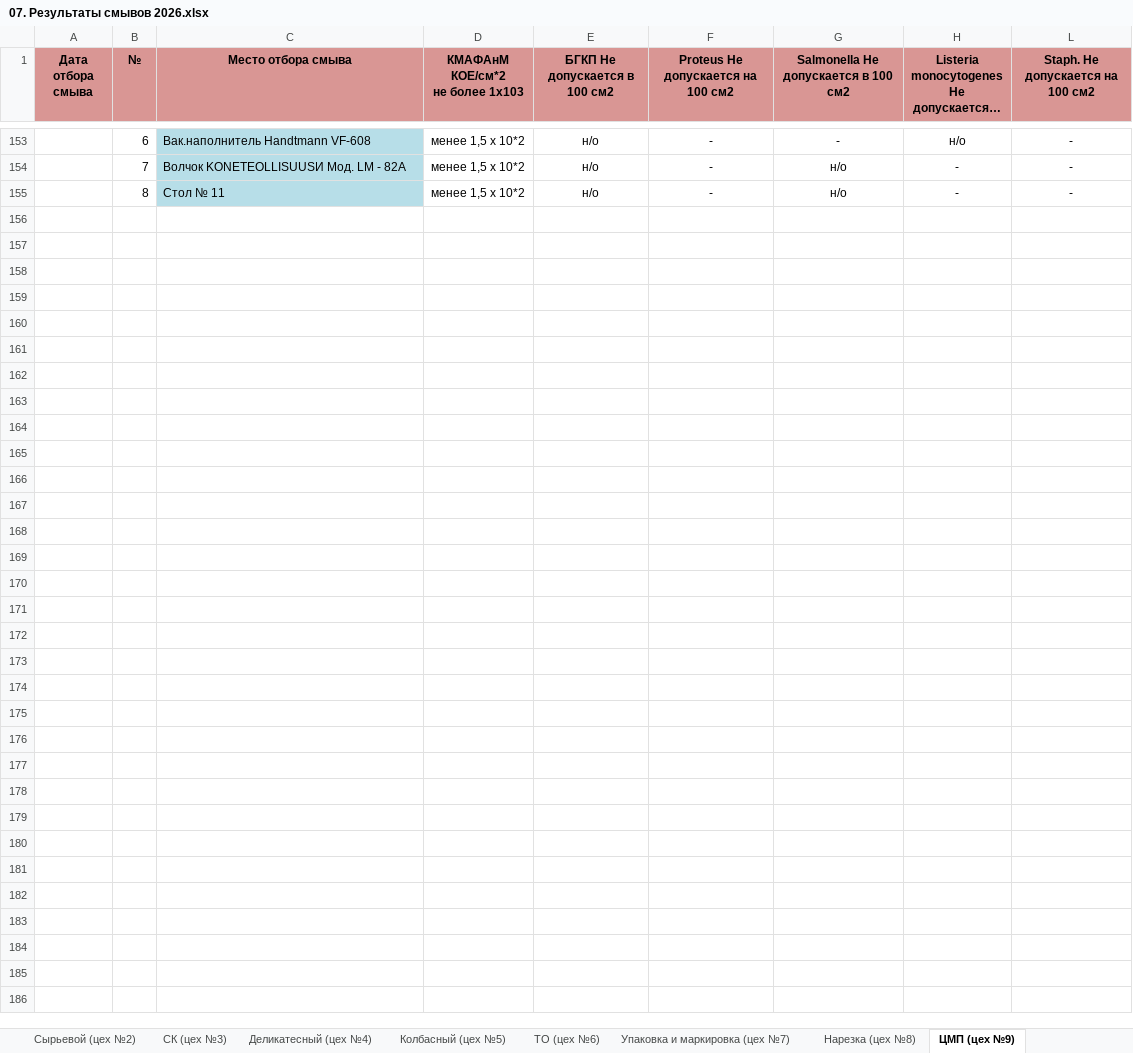
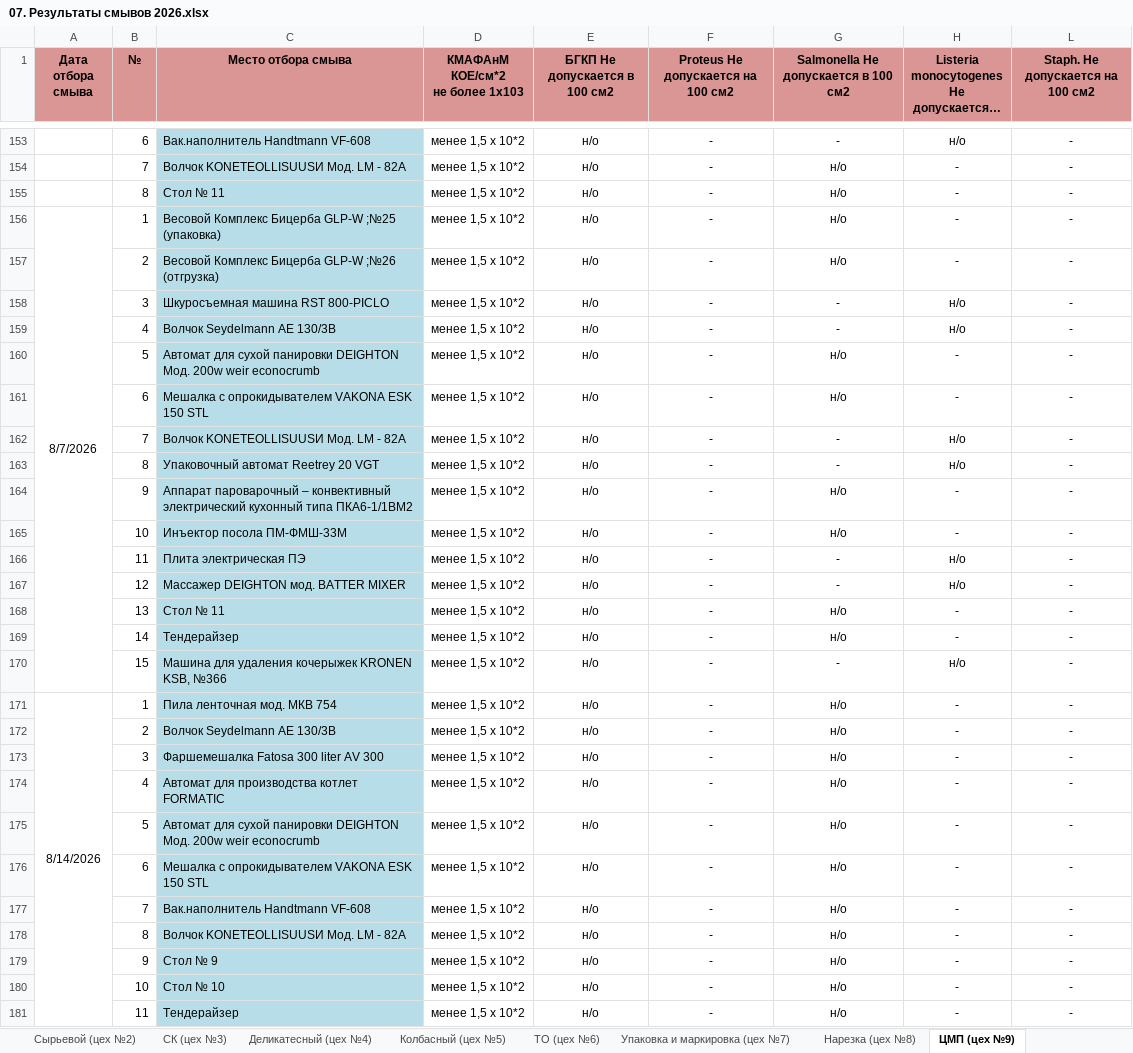
Before and after one commit to AnyOne76/smyvy-quality-journal, an Excel workbook: 07. Результаты смывов 2026.xlsx, sheet ЦМП (цех №9), drawn as a sheet; only a part is shown, gaps mark what is left out; long unchanged cells end in …; values as stored, in another font and other column widths than the file's, no borders; the diff names each change by its address in the sheet, - before the commit and + after, or states it on an @@ line.

```diff
--- a/07. Результаты смывов 2026.xlsx (sheet ЦМП (цех №9))
+++ b/07. Результаты смывов 2026.xlsx (sheet ЦМП (цех №9))
+row 156: 8/7/2026 | 1 | Весовой Комплекс Бицерба GLP-W ;№25 (упаковка) | менее 1,5 х 10*2 | н/о | - | н/о | - | -
+row 157:  | 2 | Весовой Комплекс Бицерба GLP-W ;№26 (отгрузка) | менее 1,5 х 10*2 | н/о | - | н/о | - | -
+row 158:  | 3 | Шкуросъемная машина RST 800-PICLO | менее 1,5 х 10*2 | н/о | - | - | н/о | -
+row 159:  | 4 | Волчок Seydelmann AE 130/3B | менее 1,5 х 10*2 | н/о | - | - | н/о | -
+row 160:  | 5 | Автомат для сухой панировки DEIGHTON Мод. 200w weir econocrumb | менее 1,5 х 10*2 | н/о | - | н/о | - | -
+row 161:  | 6 | Мешалка с опрокидывателем VAKONA ESK 150 STL | менее 1,5 х 10*2 | н/о | - | н/о | - | -
+row 162:  | 7 | Волчок KONETEOLLISUUSИ Мод. LM - 82А | менее 1,5 х 10*2 | н/о | - | - | н/о | -
+row 163:  | 8 | Упаковочный автомат Reetrey 20 VGT | менее 1,5 х 10*2 | н/о | - | - | н/о | -
+row 164:  | 9 | Аппарат пароварочный – конвективный электрический кухонный типа ПКА6-1/1ВМ2 | менее 1,5 х 10*2 | н/о | - | н/о | - | -
+row 165:  | 10 | Инъектор посола ПМ-ФМШ-33М | менее 1,5 х 10*2 | н/о | - | н/о | - | -
+row 166:  | 11 | Плита электрическая ПЭ | менее 1,5 х 10*2 | н/о | - | - | н/о | -
+row 167:  | 12 | Массажер DEIGHTON мод. BATTER MIXER | менее 1,5 х 10*2 | н/о | - | - | н/о | -
+row 168:  | 13 | Стол № 11 | менее 1,5 х 10*2 | н/о | - | н/о | - | -
+row 169:  | 14 | Тендерайзер | менее 1,5 х 10*2 | н/о | - | н/о | - | -
+row 170:  | 15 | Машина для удаления кочерыжек KRONEN KSB, №366 | менее 1,5 х 10*2 | н/о | - | - | н/о | -
+row 171: 8/14/2026 | 1 | Пила ленточная мод. МКВ 754 | менее 1,5 х 10*2 | н/о | - | н/о | - | -
+row 172:  | 2 | Волчок Seydelmann AE 130/3B | менее 1,5 х 10*2 | н/о | - | н/о | - | -
+row 173:  | 3 | Фаршемешалка Fatosa 300 liter AV 300 | менее 1,5 х 10*2 | н/о | - | н/о | - | -
+row 174:  | 4 | Автомат для производства котлет FORMATIC | менее 1,5 х 10*2 | н/о | - | н/о | - | -
+row 175:  | 5 | Автомат для сухой панировки DEIGHTON Мод. 200w weir econocrumb | менее 1,5 х 10*2 | н/о | - | н/о | - | -
+row 176:  | 6 | Мешалка с опрокидывателем VAKONA ESK 150 STL | менее 1,5 х 10*2 | н/о | - | н/о | - | -
+row 177:  | 7 | Вак.наполнитель Handtmann VF-608 | менее 1,5 х 10*2 | н/о | - | н/о | - | -
+row 178:  | 8 | Волчок KONETEOLLISUUSИ Мод. LM - 82А | менее 1,5 х 10*2 | н/о | - | н/о | - | -
+row 179:  | 9 | Стол № 9 | менее 1,5 х 10*2 | н/о | - | н/о | - | -
+row 180:  | 10 | Стол № 10 | менее 1,5 х 10*2 | н/о | - | н/о | - | -
+row 181:  | 11 | Тендерайзер | менее 1,5 х 10*2 | н/о | - | н/о | - | -
```
Also changed, not shown: sheet Сырьевой (цех №2), sheet Деликатесный (цех №4), sheet СК (цех №3), sheet Столовая, sheet Упаковка и маркировка (цех №7), 13 other files.
